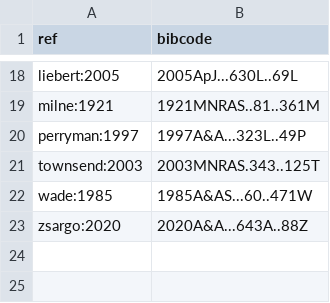
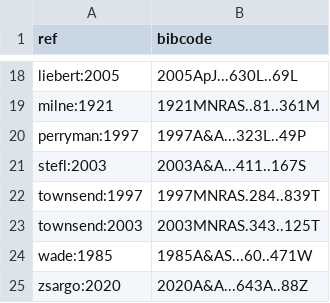
Before and after one commit to rhdtownsend/msg, a TSV file: docs/source/ads_refs.tsv, drawn as a sheet; only a part is shown, gaps mark what is left out; the diff names each change by its address in the sheet, - before the commit and + after, or states it on an @@ line.

```diff
--- a/docs/source/ads_refs.tsv
+++ b/docs/source/ads_refs.tsv
+row 21: stefl:2003 | 2003A&A...411..167S
+row 22: townsend:1997 | 1997MNRAS.284..839T
```
Also changed, not shown: 10 other files.
